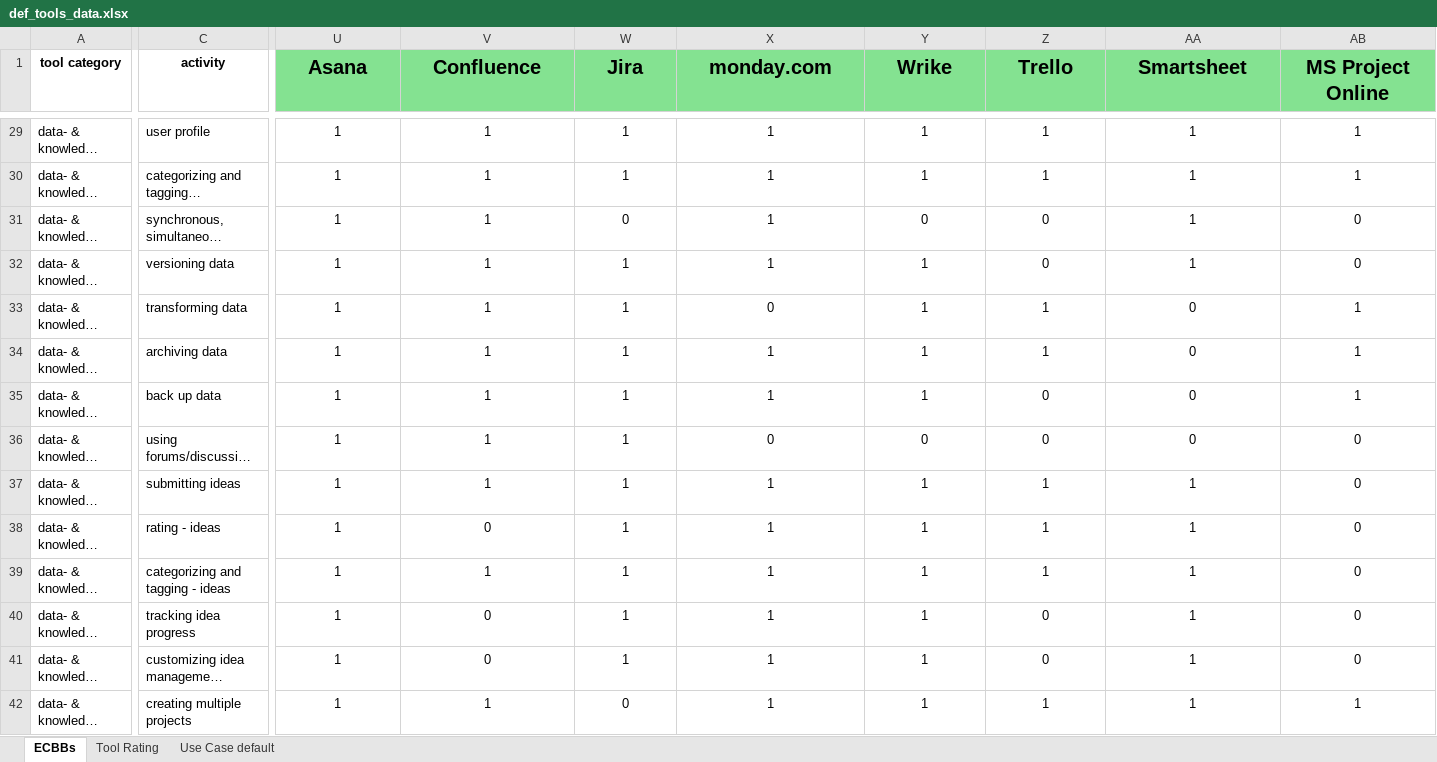
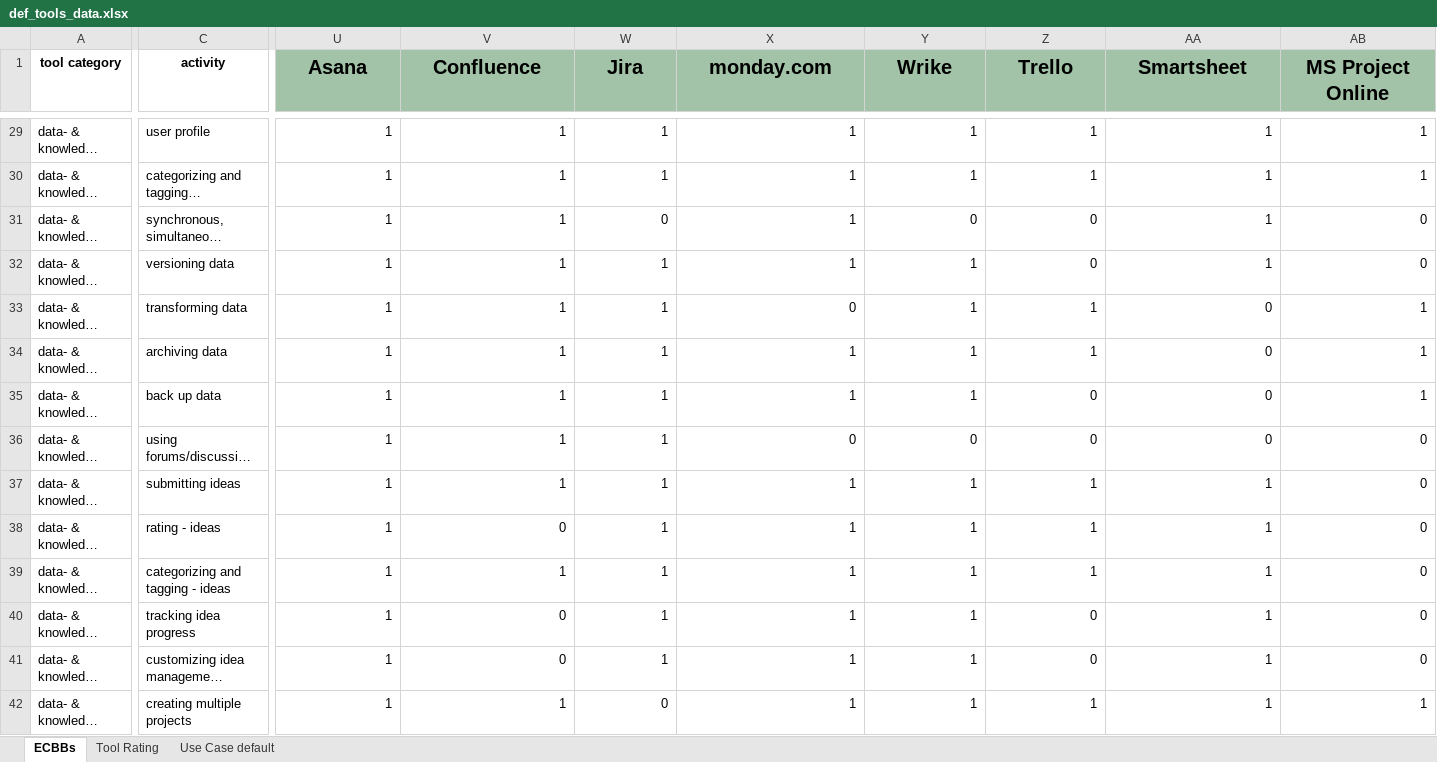
Before and after one commit to efecan-yilmaz/it-rating-project, an Excel workbook: data/def_tools_data.xlsx, sheet ECBBs, drawn as a sheet; only a part is shown, gaps mark what is left out; long unchanged cells end in …; values as stored, in another font and other column widths than the file's, no borders; the diff covers the shown part only; the diff names each change by its address in the sheet, - before the commit and + after, or states it on an @@ line.

```diff
--- a/data/def_tools_data.xlsx (sheet ECBBs)
+++ b/data/def_tools_data.xlsx (sheet ECBBs)
-U1:AB1 fill: #84E291
+U1:AB1 fill: #A2C3A7
-U29:AB42 alignment: center
+U29:AB42 alignment: right
```
Also changed, not shown: cell formats elsewhere in this sheet, sheet Use Case default, sheet Tool Rating, charts or pictures, 1 other file.
